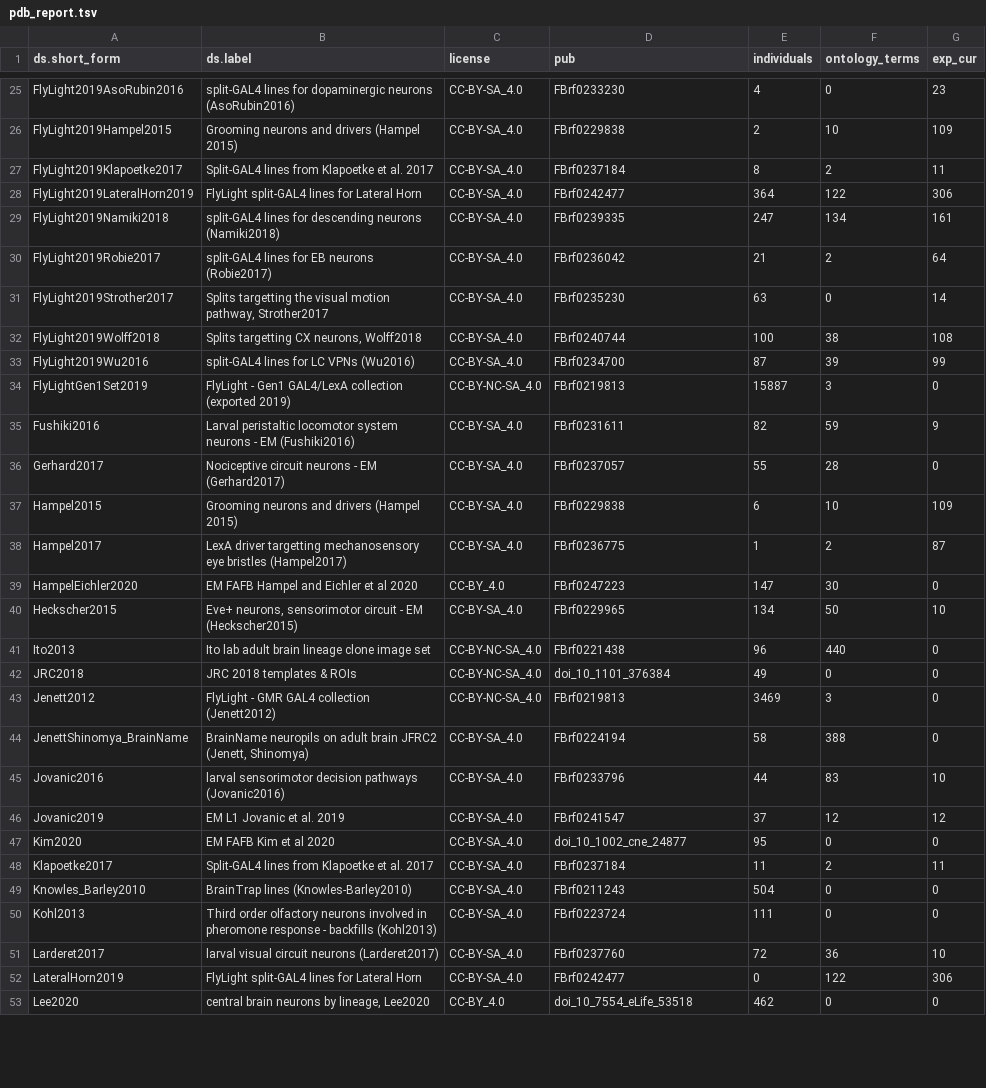
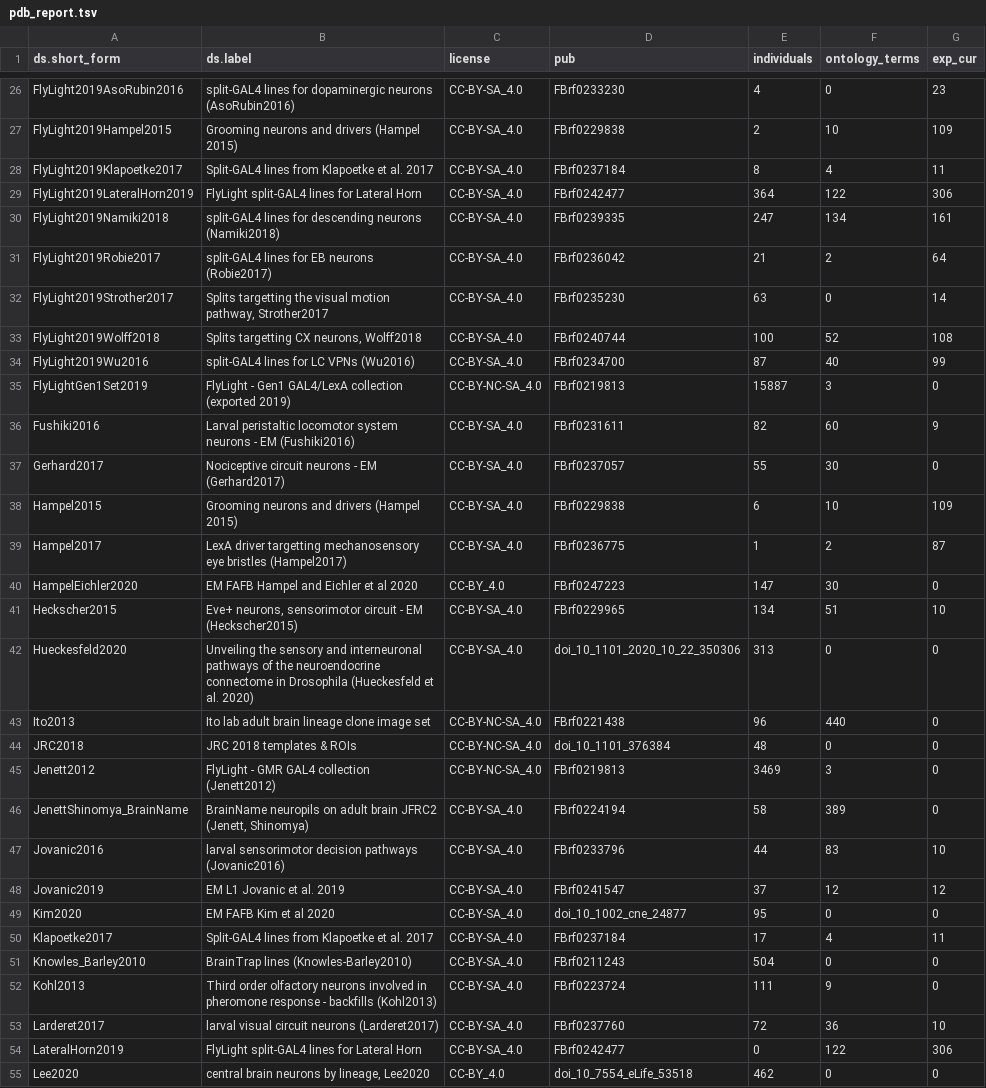
Before and after one commit to VirtualFlyBrain/VFB_reporting_results, a TSV file: pdb_report.tsv, drawn as a sheet; only a part is shown, gaps mark what is left out; the diff covers the shown part only.

```diff
--- a/pdb_report.tsv
+++ b/pdb_report.tsv
@@ -26,3 +27,3 @@ FlyLight2019AsoRubin2016	split-GAL4 lines for dopaminergic neurons (AsoRubin2016
 FlyLight2019Hampel2015	Grooming neurons and drivers (Hampel 2015)	CC-BY-SA_4.0	FBrf0229838	2	10	109
-FlyLight2019Klapoetke2017	Split-GAL4 lines from Klapoetke et al. 2017	CC-BY-SA_4.0	FBrf0237184	8	2	11
+FlyLight2019Klapoetke2017	Split-GAL4 lines from Klapoetke et al. 2017	CC-BY-SA_4.0	FBrf0237184	8	4	11
 FlyLight2019LateralHorn2019	FlyLight split-GAL4 lines for Lateral Horn	CC-BY-SA_4.0	FBrf0242477	364	122	306
@@ -31,7 +32,7 @@ FlyLight2019Robie2017	split-GAL4 lines for EB neurons (Robie2017)	CC-BY-SA_4.0	F
 FlyLight2019Strother2017	Splits targetting the visual motion pathway, Strother2017	CC-BY-SA_4.0	FBrf0235230	63	0	14
-FlyLight2019Wolff2018	Splits targetting CX neurons, Wolff2018	CC-BY-SA_4.0	FBrf0240744	100	38	108
-FlyLight2019Wu2016	split-GAL4 lines for LC VPNs (Wu2016)	CC-BY-SA_4.0	FBrf0234700	87	39	99
+FlyLight2019Wolff2018	Splits targetting CX neurons, Wolff2018	CC-BY-SA_4.0	FBrf0240744	100	52	108
+FlyLight2019Wu2016	split-GAL4 lines for LC VPNs (Wu2016)	CC-BY-SA_4.0	FBrf0234700	87	40	99
 FlyLightGen1Set2019	FlyLight - Gen1 GAL4/LexA collection (exported 2019)	CC-BY-NC-SA_4.0	FBrf0219813	15887	3	0
-Fushiki2016	Larval peristaltic locomotor system neurons - EM (Fushiki2016)	CC-BY-SA_4.0	FBrf0231611	82	59	9
-Gerhard2017	Nociceptive circuit neurons - EM (Gerhard2017)	CC-BY-SA_4.0	FBrf0237057	55	28	0
+Fushiki2016	Larval peristaltic locomotor system neurons - EM (Fushiki2016)	CC-BY-SA_4.0	FBrf0231611	82	60	9
+Gerhard2017	Nociceptive circuit neurons - EM (Gerhard2017)	CC-BY-SA_4.0	FBrf0237057	55	30	0
 Hampel2015	Grooming neurons and drivers (Hampel 2015)	CC-BY-SA_4.0	FBrf0229838	6	10	109
@@ -39,7 +40,8 @@ Hampel2017	LexA driver targetting mechanosensory eye bristles (Hampel2017)	CC-BY
 HampelEichler2020	EM FAFB Hampel and Eichler et al 2020	CC-BY_4.0	FBrf0247223	147	30	0
-Heckscher2015	Eve+ neurons, sensorimotor circuit - EM (Heckscher2015)	CC-BY-SA_4.0	FBrf0229965	134	50	10
+Heckscher2015	Eve+ neurons, sensorimotor circuit - EM (Heckscher2015)	CC-BY-SA_4.0	FBrf0229965	134	51	10
+Hueckesfeld2020	Unveiling the sensory and interneuronal pathways of the neuroendocrine connectome in Drosophila (Hueckesfeld et al. 2020)	CC-BY-SA_4.0	doi_10_1101_2020_10_22_350306	313	0	0
 Ito2013	Ito lab adult brain lineage clone image set	CC-BY-NC-SA_4.0	FBrf0221438	96	440	0
-JRC2018	JRC 2018 templates & ROIs	CC-BY-NC-SA_4.0	doi_10_1101_376384	49	0	0
+JRC2018	JRC 2018 templates & ROIs	CC-BY-NC-SA_4.0	doi_10_1101_376384	48	0	0
 Jenett2012	FlyLight - GMR GAL4 collection (Jenett2012)	CC-BY-NC-SA_4.0	FBrf0219813	3469	3	0
-JenettShinomya_BrainName	BrainName neuropils on adult brain JFRC2 (Jenett, Shinomya)	CC-BY-SA_4.0	FBrf0224194	58	388	0
+JenettShinomya_BrainName	BrainName neuropils on adult brain JFRC2 (Jenett, Shinomya)	CC-BY-SA_4.0	FBrf0224194	58	389	0
 Jovanic2016	larval sensorimotor decision pathways (Jovanic2016)	CC-BY-SA_4.0	FBrf0233796	44	83	10
@@ -47,5 +49,5 @@ Jovanic2019	EM L1 Jovanic et al. 2019	CC-BY-SA_4.0	FBrf0241547	37	12	12
 Kim2020	EM FAFB Kim et al 2020	CC-BY-SA_4.0	doi_10_1002_cne_24877	95	0	0
-Klapoetke2017	Split-GAL4 lines from Klapoetke et al. 2017	CC-BY-SA_4.0	FBrf0237184	11	2	11
+Klapoetke2017	Split-GAL4 lines from Klapoetke et al. 2017	CC-BY-SA_4.0	FBrf0237184	17	4	11
 Knowles_Barley2010	BrainTrap lines (Knowles-Barley2010)	CC-BY-SA_4.0	FBrf0211243	504	0	0
-Kohl2013	Third order olfactory neurons involved in pheromone response - backfills (Kohl2013)	CC-BY-SA_4.0	FBrf0223724	111	0	0
+Kohl2013	Third order olfactory neurons involved in pheromone response - backfills (Kohl2013)	CC-BY-SA_4.0	FBrf0223724	111	9	0
 Larderet2017	larval visual circuit neurons (Larderet2017)	CC-BY-SA_4.0	FBrf0237760	72	36	10
```
Also changed, not shown: 14 added rows and 22 edited cells elsewhere in this file, 7 other files.
